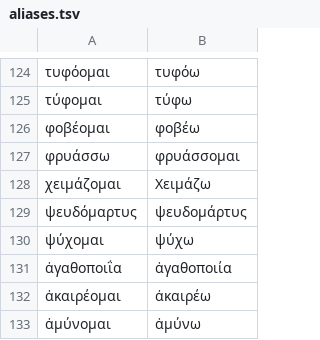
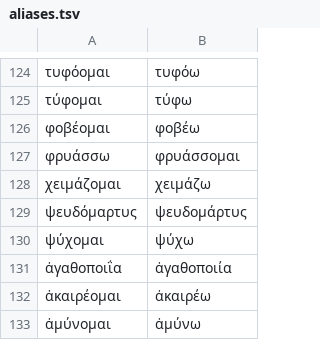
Before and after one commit to polemistes/anagnosis, a TSV file: texts/newtestament/aliases.tsv, drawn as a sheet; only a part is shown, gaps mark what is left out.

```diff
--- a/texts/newtestament/aliases.tsv
+++ b/texts/newtestament/aliases.tsv
@@ -127,3 +127,3 @@
 φρυάσσω	φρυάσσομαι
-χειμάζομαι	Χειμάζω
+χειμάζομαι	χειμάζω
 ψευδόμαρτυς	ψευδομάρτυς
```
Also changed, not shown: 8 other files.
